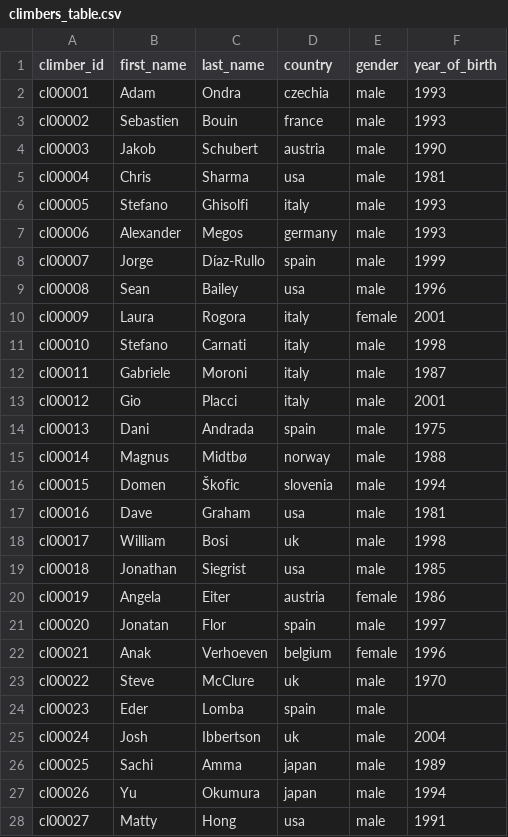
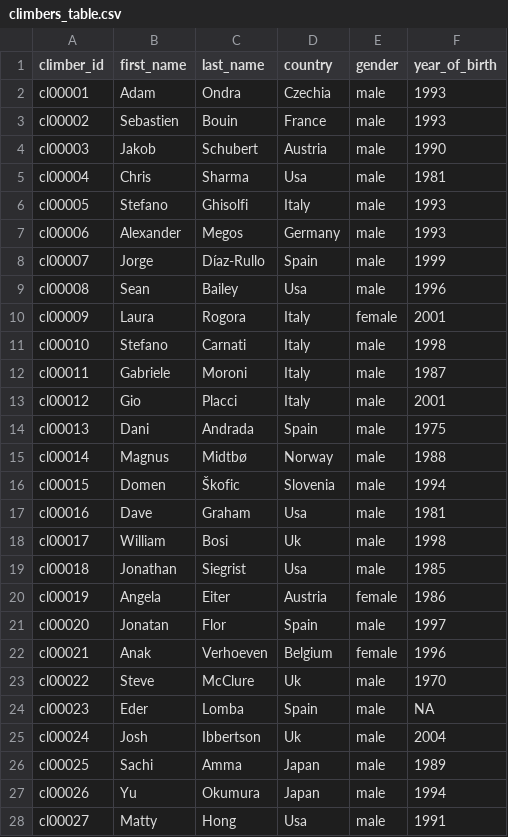
Before and after one commit to 9cpluss/hardest-climbs, a CSV file: data/climbers_table.csv, drawn as a sheet; only a part is shown; the diff covers the shown part only.

```diff
--- a/data/climbers_table.csv
+++ b/data/climbers_table.csv
@@ -2,27 +2,27 @@
-cl00001,Adam,Ondra,czechia,male,1993
-cl00002,Sebastien,Bouin,france,male,1993
-cl00003,Jakob,Schubert,austria,male,1990
-cl00004,Chris,Sharma,usa,male,1981
-cl00005,Stefano,Ghisolfi,italy,male,1993
-cl00006,Alexander,Megos,germany,male,1993
-cl00007,Jorge,Díaz-Rullo,spain,male,1999
-cl00008,Sean,Bailey,usa,male,1996
-cl00009,Laura,Rogora,italy,female,2001
-cl00010,Stefano,Carnati,italy,male,1998
-cl00011,Gabriele,Moroni,italy,male,1987
-cl00012,Gio,Placci,italy,male,2001
-cl00013,Dani,Andrada,spain,male,1975
-cl00014,Magnus,Midtbø,norway,male,1988
-cl00015,Domen,Škofic,slovenia,male,1994
-cl00016,Dave,Graham,usa,male,1981
-cl00017,William,Bosi,uk,male,1998
-cl00018,Jonathan,Siegrist,usa,male,1985
-cl00019,Angela,Eiter,austria,female,1986
-cl00020,Jonatan,Flor,spain,male,1997
-cl00021,Anak,Verhoeven,belgium,female,1996
-cl00022,Steve,McClure,uk,male,1970
-cl00023,Eder,Lomba,spain,male,
-cl00024,Josh,Ibbertson,uk,male,2004
-cl00025,Sachi,Amma,japan,male,1989
-cl00026,Yu,Okumura,japan,male,1994
-cl00027,Matty,Hong,usa,male,1991
+"cl00001","Adam","Ondra","Czechia","male",1993
+"cl00002","Sebastien","Bouin","France","male",1993
+"cl00003","Jakob","Schubert","Austria","male",1990
+"cl00004","Chris","Sharma","Usa","male",1981
+"cl00005","Stefano","Ghisolfi","Italy","male",1993
+"cl00006","Alexander","Megos","Germany","male",1993
+"cl00007","Jorge","Díaz-Rullo","Spain","male",1999
+"cl00008","Sean","Bailey","Usa","male",1996
+"cl00009","Laura","Rogora","Italy","female",2001
+"cl00010","Stefano","Carnati","Italy","male",1998
+"cl00011","Gabriele","Moroni","Italy","male",1987
+"cl00012","Gio","Placci","Italy","male",2001
+"cl00013","Dani","Andrada","Spain","male",1975
+"cl00014","Magnus","Midtbø","Norway","male",1988
+"cl00015","Domen","Škofic","Slovenia","male",1994
+"cl00016","Dave","Graham","Usa","male",1981
+"cl00017","William","Bosi","Uk","male",1998
+"cl00018","Jonathan","Siegrist","Usa","male",1985
+"cl00019","Angela","Eiter","Austria","female",1986
+"cl00020","Jonatan","Flor","Spain","male",1997
+"cl00021","Anak","Verhoeven","Belgium","female",1996
+"cl00022","Steve","McClure","Uk","male",1970
+"cl00023","Eder","Lomba","Spain","male",NA
+"cl00024","Josh","Ibbertson","Uk","male",2004
+"cl00025","Sachi","Amma","Japan","male",1989
+"cl00026","Yu","Okumura","Japan","male",1994
+"cl00027","Matty","Hong","Usa","male",1991
```
Also changed, not shown: 96 edited cells elsewhere in this file, data/routes_table.csv, data/sends_table.csv.
